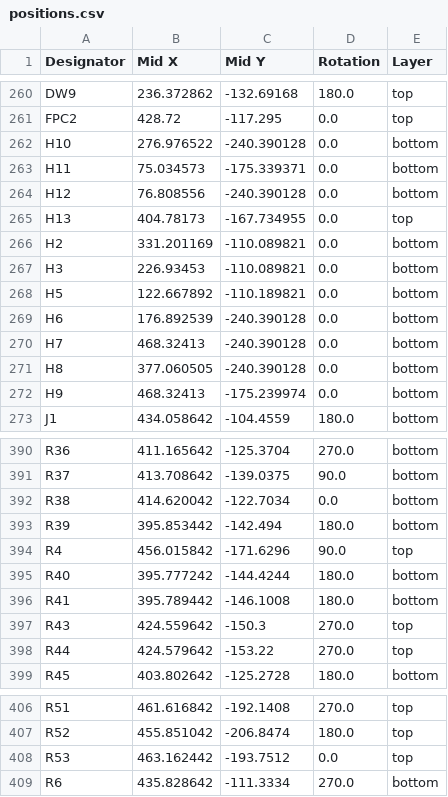
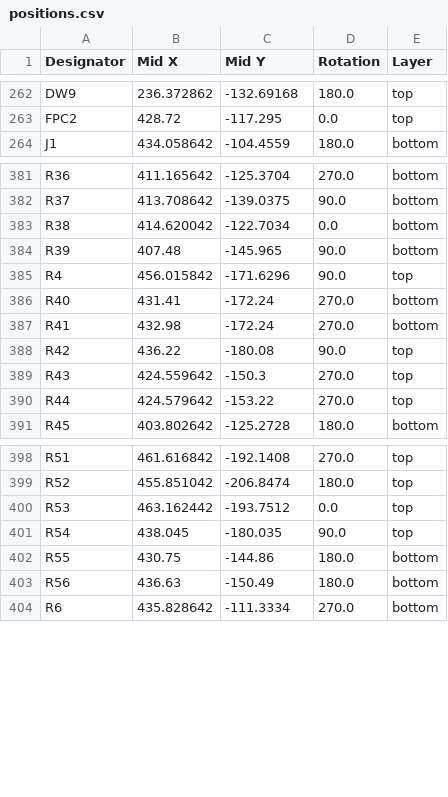
Before and after one commit to AronTech1/Galatea-75-wireless-mechanical-keyboard, a CSV file: production/positions.csv, drawn as a sheet; only a part is shown, gaps mark what is left out; the diff covers the shown part only.

Commit message:
Prepare the production files, Included the 3D rendering images

```diff
--- a/production/positions.csv
+++ b/production/positions.csv
@@ -261,13 +263,2 @@ DW9,236.372862,-132.69168,180.0,top
 FPC2,428.72,-117.295,0.0,top
-H10,276.976522,-240.390128,0.0,bottom
-H11,75.034573,-175.339371,0.0,bottom
-H12,76.808556,-240.390128,0.0,bottom
-H13,404.78173,-167.734955,0.0,top
-H2,331.201169,-110.089821,0.0,bottom
-H3,226.93453,-110.089821,0.0,bottom
-H5,122.667892,-110.189821,0.0,bottom
-H6,176.892539,-240.390128,0.0,bottom
-H7,468.32413,-240.390128,0.0,bottom
-H8,377.060505,-240.390128,0.0,bottom
-H9,468.32413,-175.239974,0.0,bottom
 J1,434.058642,-104.4559,180.0,bottom
@@ -392,6 +383,7 @@ R37,413.708642,-139.0375,90.0,bottom
 R38,414.620042,-122.7034,0.0,bottom
-R39,395.853442,-142.494,180.0,bottom
+R39,407.48,-145.965,90.0,bottom
 R4,456.015842,-171.6296,90.0,top
-R40,395.777242,-144.4244,180.0,bottom
-R41,395.789442,-146.1008,180.0,bottom
+R40,431.41,-172.24,270.0,bottom
+R41,432.98,-172.24,270.0,bottom
+R42,436.22,-180.08,90.0,top
 R43,424.559642,-150.3,270.0,top
@@ -408,2 +400,5 @@ R52,455.851042,-206.8474,180.0,top
 R53,463.162442,-193.7512,0.0,top
+R54,438.045,-180.035,90.0,top
+R55,430.75,-144.86,180.0,bottom
+R56,436.63,-150.49,180.0,bottom
 R6,435.828642,-111.3334,270.0,bottom
```
Also changed, not shown: 4 added rows and 2 removed rows elsewhere in this file, production/bom.csv, production/designators.csv, 24 other files.
